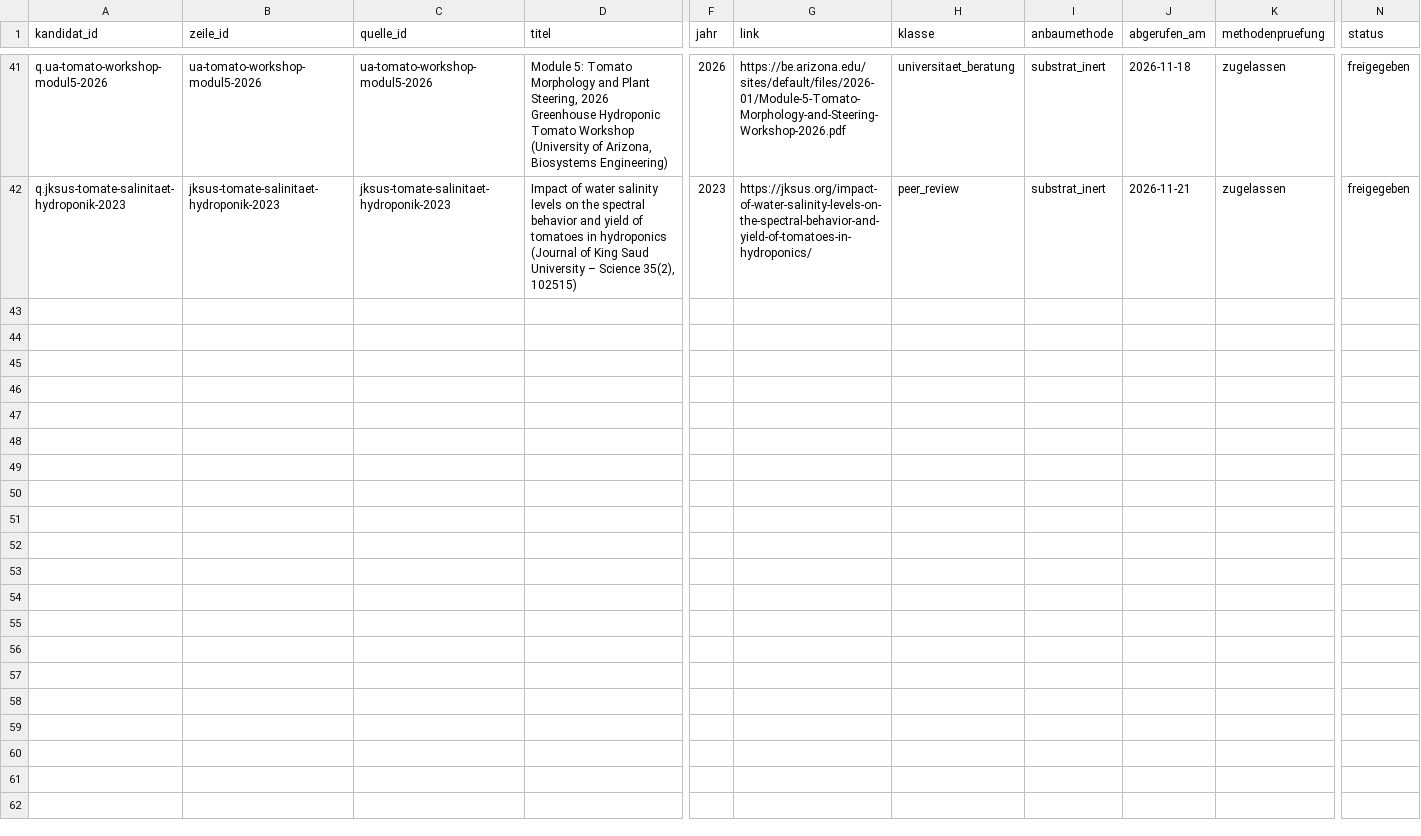
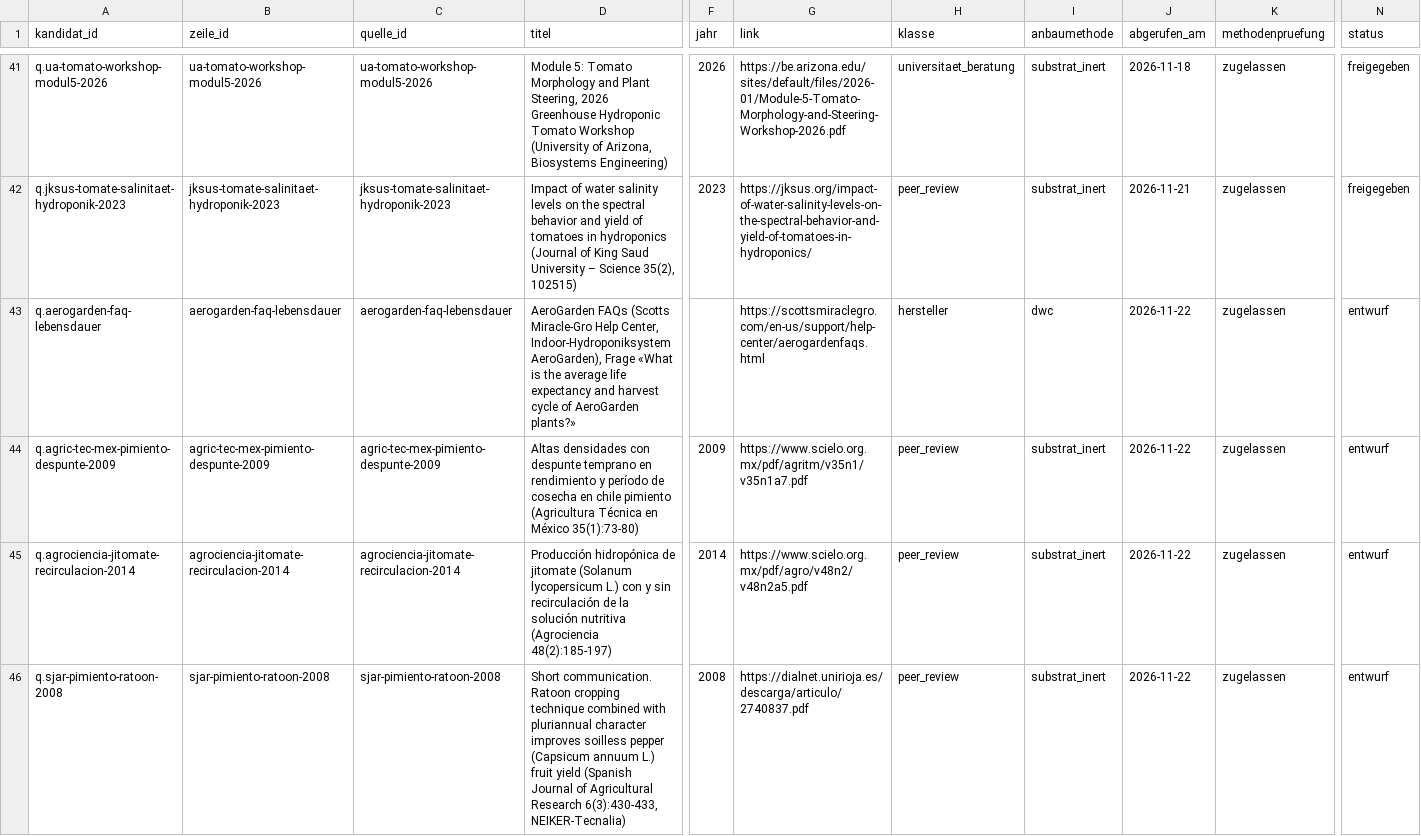
Before and after one commit to hydrovisor/hydrovisor.github.io, a CSV file: data/wissensbasis/kandidaten/teile/fruchtgemuese/quelle.csv, drawn as a sheet; only a part is shown, gaps mark what is left out; rows hold the shown columns only; the diff names each change by its address in the sheet, - before the commit and + after, or states it on an @@ line.

```diff
--- a/data/wissensbasis/kandidaten/teile/fruchtgemuese/quelle.csv
+++ b/data/wissensbasis/kandidaten/teile/fruchtgemuese/quelle.csv
+row 43: q.aerogarden-faq-lebensdauer | aerogarden-faq-lebensdauer | aerogarden-faq-lebensdauer | AeroGarden FAQs (Scotts Miracle-Gro Help Center, Indoor-Hydroponiksystem AeroGarden), Frage «What is the average life expectancy and harvest cycle of AeroGarden plants?» |  | https://scottsmiraclegro.com/en-us/support/help-center/aerogardenfaqs.html | hersteller | dwc | 2026-11-22 | zugelassen | entwurf
+row 44: q.agric-tec-mex-pimiento-despunte-2009 | agric-tec-mex-pimiento-despunte-2009 | agric-tec-mex-pimiento-despunte-2009 | Altas densidades con despunte temprano en rendimiento y período de cosecha en chile pimiento (Agricultura Técnica en México 35(1):73-80) | 2009 | https://www.scielo.org.mx/pdf/agritm/v35n1/v35n1a7.pdf | peer_review | substrat_inert | 2026-11-22 | zugelassen | entwurf
+row 45: q.agrociencia-jitomate-recirculacion-2014 | agrociencia-jitomate-recirculacion-2014 | agrociencia-jitomate-recirculacion-2014 | Producción hidropónica de jitomate (Solanum lycopersicum L.) con y sin recirculación de la solución nutritiva (Agrociencia 48(2):185-197) | 2014 | https://www.scielo.org.mx/pdf/agro/v48n2/v48n2a5.pdf | peer_review | substrat_inert | 2026-11-22 | zugelassen | entwurf
+row 46: q.sjar-pimiento-ratoon-2008 | sjar-pimiento-ratoon-2008 | sjar-pimiento-ratoon-2008 | Short communication. Ratoon cropping technique combined with pluriannual character improves soilless pepper (Capsicum annuum L.) fruit yield (Spanish Journal of Agricultural Research 6(3):430-433, NEIKER-Tecnalia) | 2008 | https://dialnet.unirioja.es/descarga/articulo/2740837.pdf | peer_review | substrat_inert | 2026-11-22 | zugelassen | entwurf
```
Also changed, not shown: data/wissensbasis/kandidaten/teile/fruchtgemuese/art.csv, data/wissensbasis/kandidaten/teile/fuchsschwanz/art.csv, 8 other files.
